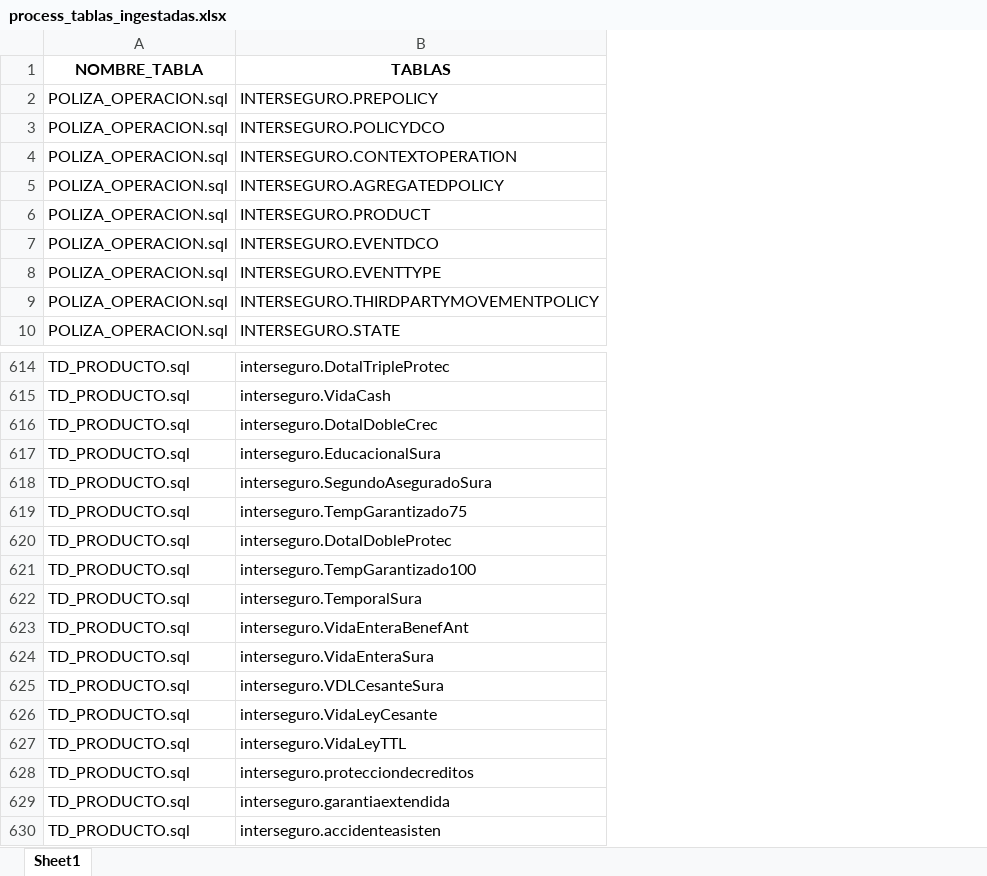
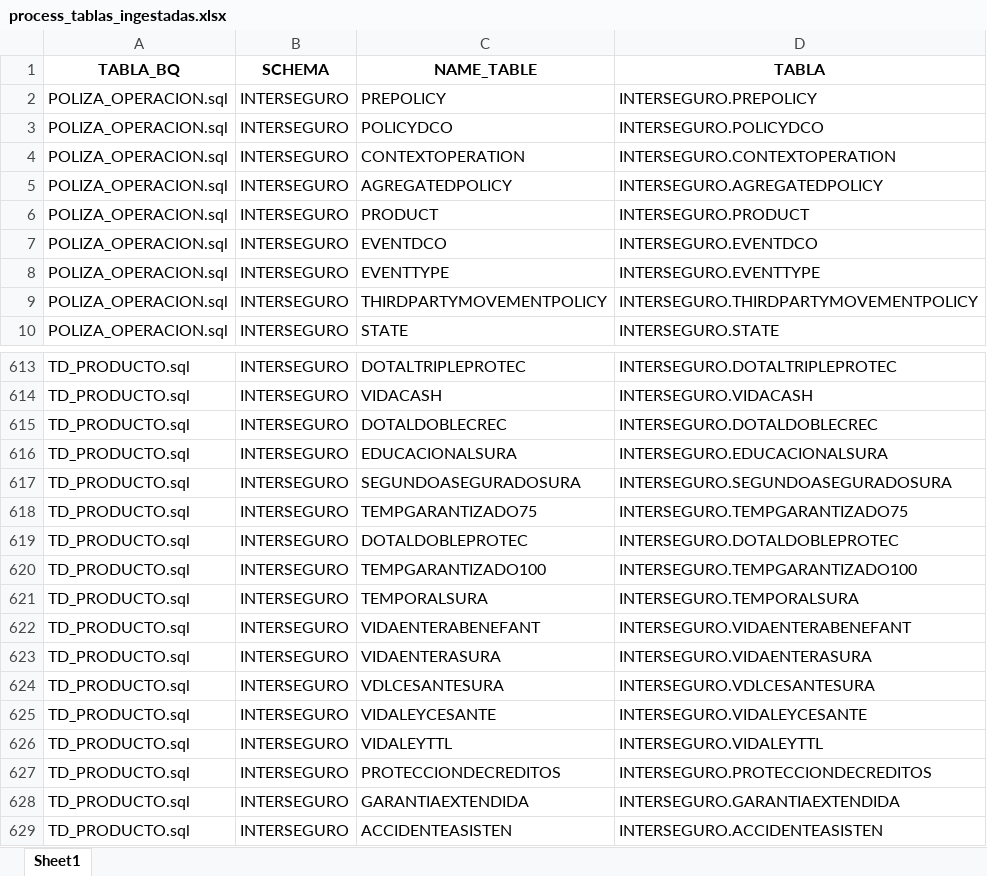
Before and after one commit to jampierebt/Datalake---MAE, an Excel workbook: process_tablas_ingestadas.xlsx, sheet Sheet1, drawn as a sheet; only a part is shown, gaps mark what is left out; values as stored, in another font and other column widths than the file's, no borders; removed rows and columns are numbered as before the commit, all else as after; the diff covers the shown part only; the diff names each change by its address in the sheet, - before the commit and + after, or states it on an @@ line.

```diff
--- a/process_tablas_ingestadas.xlsx (sheet Sheet1)
+++ b/process_tablas_ingestadas.xlsx (sheet Sheet1)
+column B, rows 2-10: all INTERSEGURO; rows 613-629: all INTERSEGURO
+column C, rows 2-10: PREPOLICY | POLICYDCO | CONTEXTOPERATION | AGREGATEDPOLICY | PRODUCT | EVENTDCO | EVENTTYPE | THIRDPARTYMOVEMENTPOLICY | STATE; rows 613-629: DOTALTRIPLEPROTEC | VIDACASH | DOTALDOBLECREC | EDUCACIONALSURA | SEGUNDOASEGURADOSURA | TEMPGARANTIZADO75 | DOTALDOBLEPROTEC | TEMPGARANTIZADO100 | TEMPORALSURA | VIDAENTERABENEFANT | VIDAENTERASURA | VDLCESANTESURA | VIDALEYCESANTE | VIDALEYTTL | PROTECCIONDECREDITOS | GARANTIAEXTENDIDA | ACCIDENTEASISTEN
-row 1: NOMBRE_TABLA | TABLAS
+row 1: TABLA_BQ | SCHEMA | NAME_TABLE | TABLA
-D613: interseguro.DotalTripleProtec
+D613: INTERSEGURO.DOTALTRIPLEPROTEC
-D614: interseguro.VidaCash
+D614: INTERSEGURO.VIDACASH
-D615: interseguro.DotalDobleCrec
+D615: INTERSEGURO.DOTALDOBLECREC
-D616: interseguro.EducacionalSura
+D616: INTERSEGURO.EDUCACIONALSURA
-D617: interseguro.SegundoAseguradoSura
+D617: INTERSEGURO.SEGUNDOASEGURADOSURA
-D618: interseguro.TempGarantizado75
+D618: INTERSEGURO.TEMPGARANTIZADO75
-D619: interseguro.DotalDobleProtec
+D619: INTERSEGURO.DOTALDOBLEPROTEC
-D620: interseguro.TempGarantizado100
+D620: INTERSEGURO.TEMPGARANTIZADO100
-D621: interseguro.TemporalSura
+D621: INTERSEGURO.TEMPORALSURA
-D622: interseguro.VidaEnteraBenefAnt
+D622: INTERSEGURO.VIDAENTERABENEFANT
-D623: interseguro.VidaEnteraSura
+D623: INTERSEGURO.VIDAENTERASURA
-D624: interseguro.VDLCesanteSura
+D624: INTERSEGURO.VDLCESANTESURA
-D625: interseguro.VidaLeyCesante
+D625: INTERSEGURO.VIDALEYCESANTE
-D626: interseguro.VidaLeyTTL
+D626: INTERSEGURO.VIDALEYTTL
-D627: interseguro.protecciondecreditos
+D627: INTERSEGURO.PROTECCIONDECREDITOS
-D628: interseguro.garantiaextendida
+D628: INTERSEGURO.GARANTIAEXTENDIDA
-D629: interseguro.accidenteasisten
+D629: INTERSEGURO.ACCIDENTEASISTEN
```
Also changed, not shown: 1 removed row and 63 edited cells elsewhere in this sheet, 1 other file.
